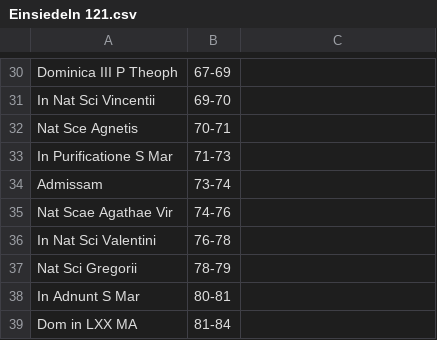
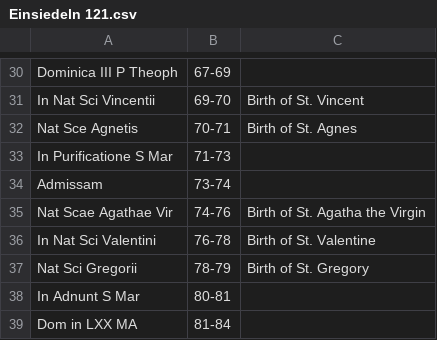
Before and after one commit to HCMID/chant, a CSV file: Einsiedeln 121.csv, drawn as a sheet; only a part is shown, gaps mark what is left out; the diff covers the shown part only; the diff names each change by its address in the sheet, - before the commit and + after, or states it on an @@ line.

```diff
--- a/Einsiedeln 121.csv
+++ b/Einsiedeln 121.csv
-C31: (empty)
+C31: Birth of St. Vincent
-C32: (empty)
+C32: Birth of St. Agnes
-C35: (empty)
+C35: Birth of St. Agatha the Virgin
-C36: (empty)
+C36: Birth of St. Valentine
-C37: (empty)
+C37: Birth of St. Gregory
```
Also changed, not shown: 22 edited cells elsewhere in this file.
